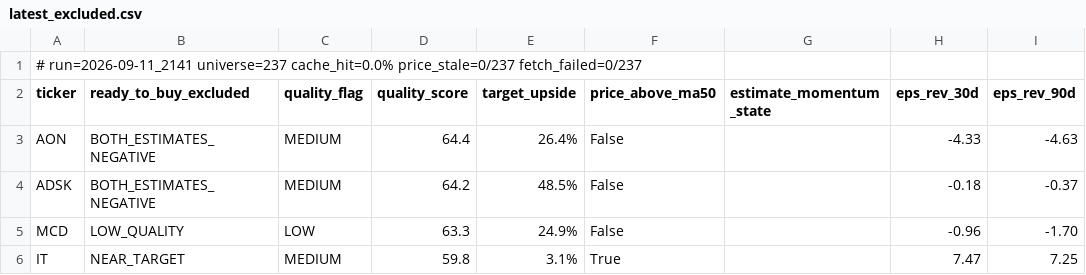
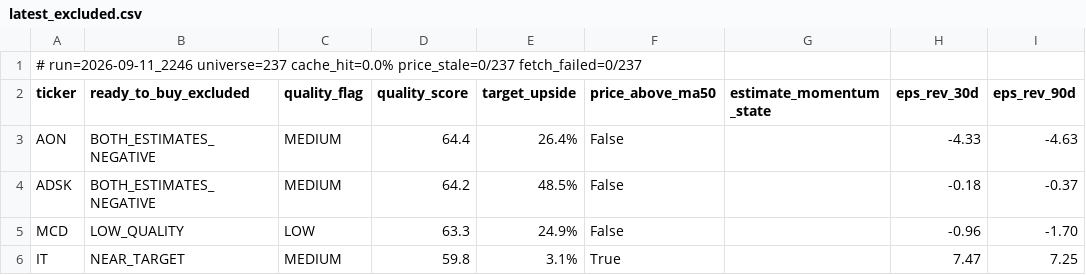
Before and after one commit to uvam3boy-stack/hunter-sk9m3xf7q2, a CSV file: latest_excluded.csv, drawn as a sheet; only a part is shown; the diff names each change by its address in the sheet, - before the commit and + after, or states it on an @@ line.

```diff
--- a/latest_excluded.csv
+++ b/latest_excluded.csv
-A1 (ticker): # run=2026-09-11_2141 universe=237 cache_hit=0.0%…
+A1 (ticker): # run=2026-09-11_2246 universe=237 cache_hit=0.0%…
```
Also changed, not shown: latest.csv, latest_quality_turns.csv, 2 other files.
